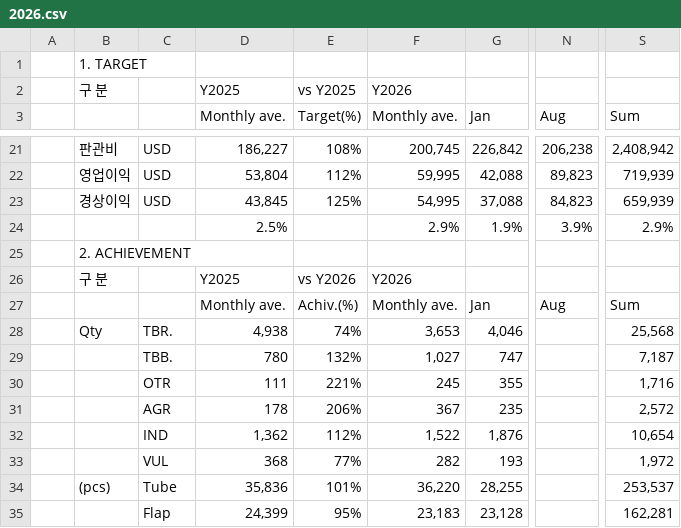
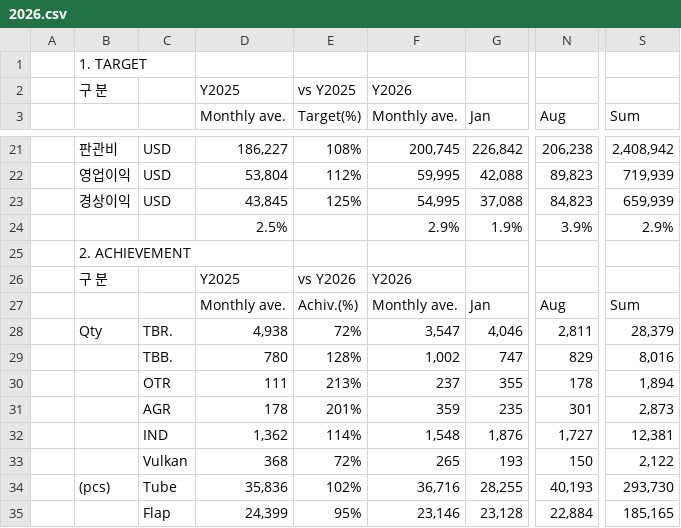
Before and after one commit to hungaseo-arch/asuraDB, a CSV file: data/kpi/2026.csv, drawn as a sheet; only a part is shown, gaps mark what is left out; the diff covers the shown part only; the diff names each change by its address in the sheet, - before the commit and + after, or states it on an @@ line.

```diff
--- a/data/kpi/2026.csv
+++ b/data/kpi/2026.csv
-E28 (Target(%)): 74%
+E28 (Target(%)): 72%
-F28 (Monthly ave.): 3,653
+F28 (Monthly ave.): 3,547
-N28 (Aug): (empty)
+N28 (Aug): 2,811
-S28 (Sum): 25,568
+S28 (Sum): 28,379
-E29 (Target(%)): 132%
+E29 (Target(%)): 128%
-F29 (Monthly ave.): 1,027
+F29 (Monthly ave.): 1,002
-N29 (Aug): (empty)
+N29 (Aug): 829
-S29 (Sum): 7,187
+S29 (Sum): 8,016
-E30 (Target(%)): 221%
+E30 (Target(%)): 213%
-F30 (Monthly ave.): 245
+F30 (Monthly ave.): 237
-N30 (Aug): (empty)
+N30 (Aug): 178
-S30 (Sum): 1,716
+S30 (Sum): 1,894
-E31 (Target(%)): 206%
+E31 (Target(%)): 201%
-F31 (Monthly ave.): 367
+F31 (Monthly ave.): 359
-N31 (Aug): (empty)
+N31 (Aug): 301
-S31 (Sum): 2,572
+S31 (Sum): 2,873
-E32 (Target(%)): 112%
+E32 (Target(%)): 114%
-F32 (Monthly ave.): 1,522
+F32 (Monthly ave.): 1,548
-N32 (Aug): (empty)
+N32 (Aug): 1,727
-S32 (Sum): 10,654
+S32 (Sum): 12,381
-C33: VUL
+C33: Vulkan
-E33 (Target(%)): 77%
+E33 (Target(%)): 72%
-F33 (Monthly ave.): 282
+F33 (Monthly ave.): 265
-N33 (Aug): (empty)
+N33 (Aug): 150
-S33 (Sum): 1,972
+S33 (Sum): 2,122
-E34 (Target(%)): 101%
+E34 (Target(%)): 102%
-F34 (Monthly ave.): 36,220
+F34 (Monthly ave.): 36,716
-N34 (Aug): (empty)
+N34 (Aug): 40,193
-S34 (Sum): 253,537
+S34 (Sum): 293,730
-F35 (Monthly ave.): 23,183
+F35 (Monthly ave.): 23,146
-N35 (Aug): (empty)
+N35 (Aug): 22,884
-S35 (Sum): 162,281
+S35 (Sum): 185,165
```
Also changed, not shown: 1 added row and 107 edited cells elsewhere in this file, 2 other files.
